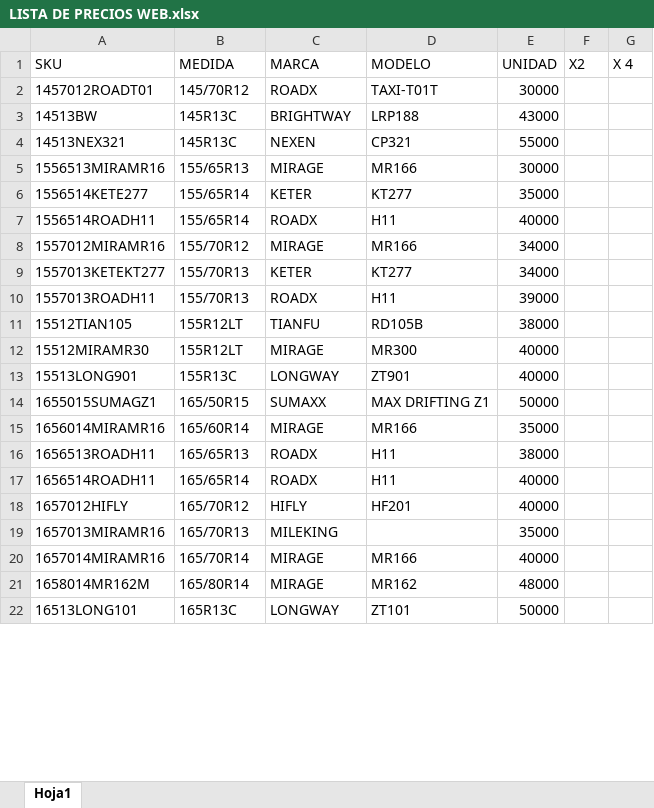
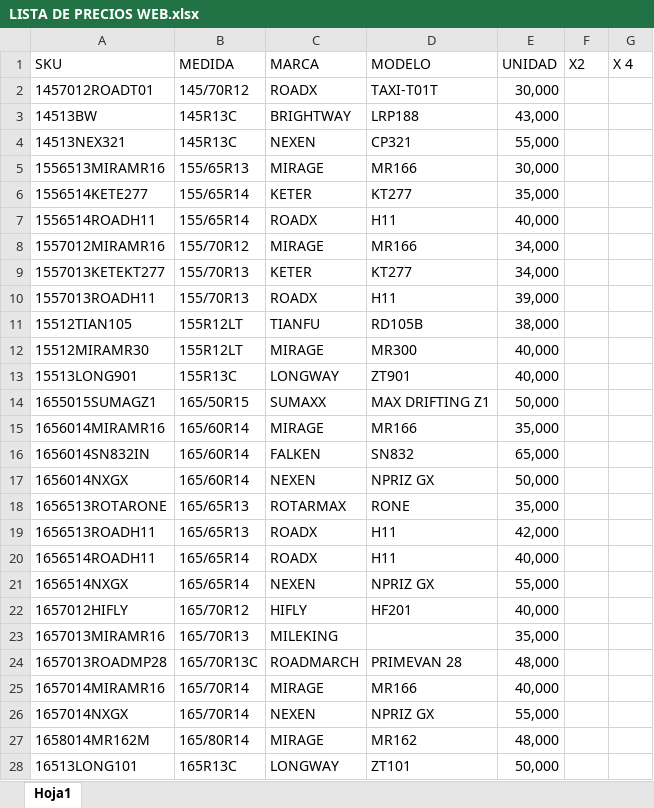
Before and after one commit to matijqs/Webprecios, an Excel workbook: files/LISTA DE PRECIOS WEB.xlsx, sheet Hoja1, drawn as a sheet; only a part is shown; values as stored, in another font and other column widths than the file's, no borders; conditional formats and table styles not drawn; addresses are those after the commit; the diff covers the shown part only; the diff names each change by its address in the sheet, - before the commit and + after, or states it on an @@ line.

Commit message:
actualizacion de precios

```diff
--- a/files/LISTA DE PRECIOS WEB.xlsx (sheet Hoja1)
+++ b/files/LISTA DE PRECIOS WEB.xlsx (sheet Hoja1)
-E2 (UNIDAD): 30000
+E2 (UNIDAD): 30,000
-E3 (UNIDAD): 43000
+E3 (UNIDAD): 43,000
-E4 (UNIDAD): 55000
+E4 (UNIDAD): 55,000
-E5 (UNIDAD): 30000
+E5 (UNIDAD): 30,000
-E6 (UNIDAD): 35000
+E6 (UNIDAD): 35,000
-E7 (UNIDAD): 40000
+E7 (UNIDAD): 40,000
-E8:E9 (UNIDAD): 34000
+E8:E9 (UNIDAD): 34,000
-E10 (UNIDAD): 39000
+E10 (UNIDAD): 39,000
-E11 (UNIDAD): 38000
+E11 (UNIDAD): 38,000
-E12:E13 (UNIDAD): 40000
+E12:E13 (UNIDAD): 40,000
-E14 (UNIDAD): 50000
+E14 (UNIDAD): 50,000
-E15 (UNIDAD): 35000
+E15 (UNIDAD): 35,000
+row 16: 1656014SN832IN | 165/60R14 | FALKEN | SN832 | 65,000
+row 17: 1656014NXGX | 165/60R14 | NEXEN | NPRIZ GX | 50,000
+row 18: 1656513ROTARONE | 165/65R13 | ROTARMAX | RONE | 35,000
-E19 (UNIDAD): 38000
+E19 (UNIDAD): 42,000
-E20 (UNIDAD): 40000
+E20 (UNIDAD): 40,000
+row 21: 1656514NXGX | 165/65R14 | NEXEN | NPRIZ GX | 55,000
-E22 (UNIDAD): 40000
+E22 (UNIDAD): 40,000
-E23 (UNIDAD): 35000
+E23 (UNIDAD): 35,000
+row 24: 1657013ROADMP28 | 165/70R13C | ROADMARCH | PRIMEVAN 28 | 48,000
-E25 (UNIDAD): 40000
+E25 (UNIDAD): 40,000
+row 26: 1657014NXGX | 165/70R14 | NEXEN | NPRIZ GX | 55,000
-E27 (UNIDAD): 48000
+E27 (UNIDAD): 48,000
-E28 (UNIDAD): 50000
+E28 (UNIDAD): 50,000
```
Also changed, not shown: 26 added rows, 2 removed rows and 281 edited cells elsewhere in this sheet.
